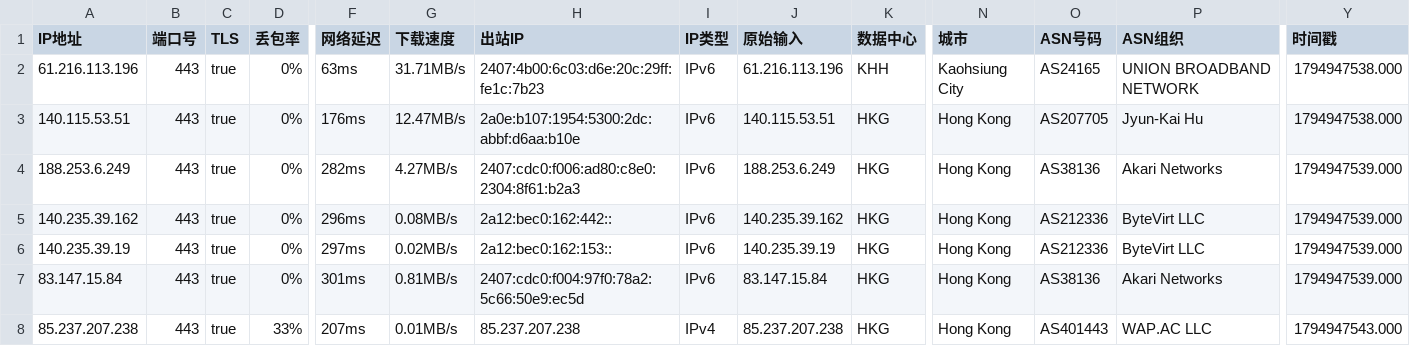
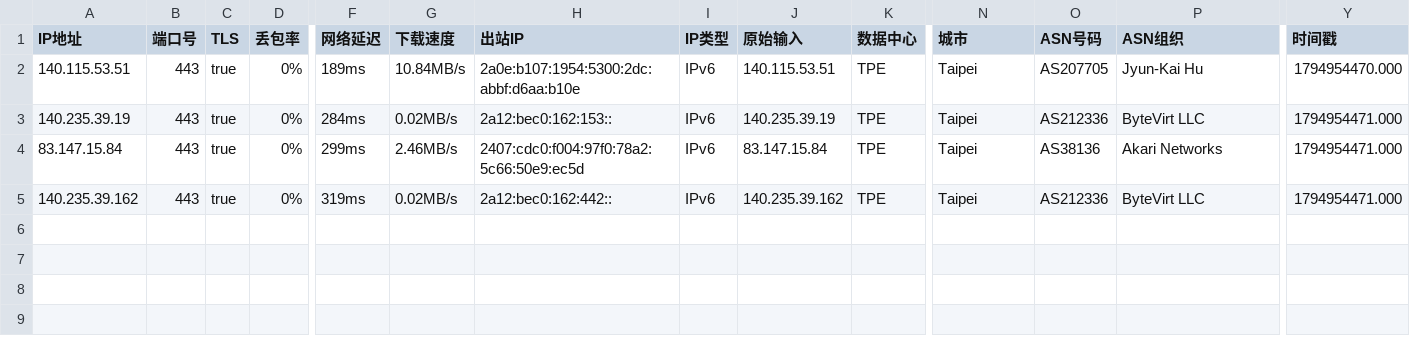
Before and after one commit to aihddelyy/Cloudflare_ips, a CSV file: TW.csv, drawn as a sheet; only a part is shown, gaps mark what is left out; removed rows and columns are numbered as before the commit, all else as after; rows hold the shown columns only; the diff names each change by its address in the sheet, - before the commit and + after, or states it on an @@ line.

```diff
--- a/TW.csv
+++ b/TW.csv
-row 2: 61.216.113.196 | 443 | true | 0% | 63ms | 31.71MB/s | 2407:4b00:6c03:d6e:20c:29ff:fe1c:7b23 | IPv6 | 61.216.113.196 | KHH | Kaohsiung City | AS24165 | UNION BROADBAND NETWORK | 1794947538.000
-F2 (网络延迟): 176ms
+F2 (网络延迟): 189ms
-G2 (下载速度): 12.47MB/s
+G2 (下载速度): 10.84MB/s
-K2 (数据中心): HKG
+K2 (数据中心): TPE
-N2 (城市): Hong Kong
+N2 (城市): Taipei
-Y2 (时间戳): 1794947538.000
+Y2 (时间戳): 1794954470.000
-row 4: 188.253.6.249 | 443 | true | 0% | 282ms | 4.27MB/s | 2407:cdc0:f006:ad80:c8e0:2304:8f61:b2a3 | IPv6 | 188.253.6.249 | HKG | Hong Kong | AS38136 | Akari Networks | 1794947539.000
-row 5: 140.235.39.162 | 443 | true | 0% | 296ms | 0.08MB/s | 2a12:bec0:162:442:: | IPv6 | 140.235.39.162 | HKG | Hong Kong | AS212336 | ByteVirt LLC | 1794947539.000
-F3 (网络延迟): 297ms
+F3 (网络延迟): 284ms
-K3:K5 (数据中心): HKG
+K3:K5 (数据中心): TPE
-N3:N5 (城市): Hong Kong
+N3:N5 (城市): Taipei
-Y3:Y4 (时间戳): 1794947539.000
+Y3:Y4 (时间戳): 1794954471.000
-F4 (网络延迟): 301ms
+F4 (网络延迟): 299ms
-G4 (下载速度): 0.81MB/s
+G4 (下载速度): 2.46MB/s
-A5 (IP地址): 85.237.207.238
+A5 (IP地址): 140.235.39.162
-D5 (丢包率): 33%
+D5 (丢包率): 0%
-F5 (网络延迟): 207ms
+F5 (网络延迟): 319ms
-G5 (下载速度): 0.01MB/s
+G5 (下载速度): 0.02MB/s
-H5 (出站IP): 85.237.207.238
+H5 (出站IP): 2a12:bec0:162:442::
-I5 (IP类型): IPv4
+I5 (IP类型): IPv6
-J5 (原始输入): 85.237.207.238
+J5 (原始输入): 140.235.39.162
-O5 (ASN号码): AS401443
+O5 (ASN号码): AS212336
-P5 (ASN组织): WAP.AC LLC
+P5 (ASN组织): ByteVirt LLC
-Y5 (时间戳): 1794947543.000
+Y5 (时间戳): 1794954471.000
```
Also changed, not shown: CF.csv, HK.csv, 12 other files.
